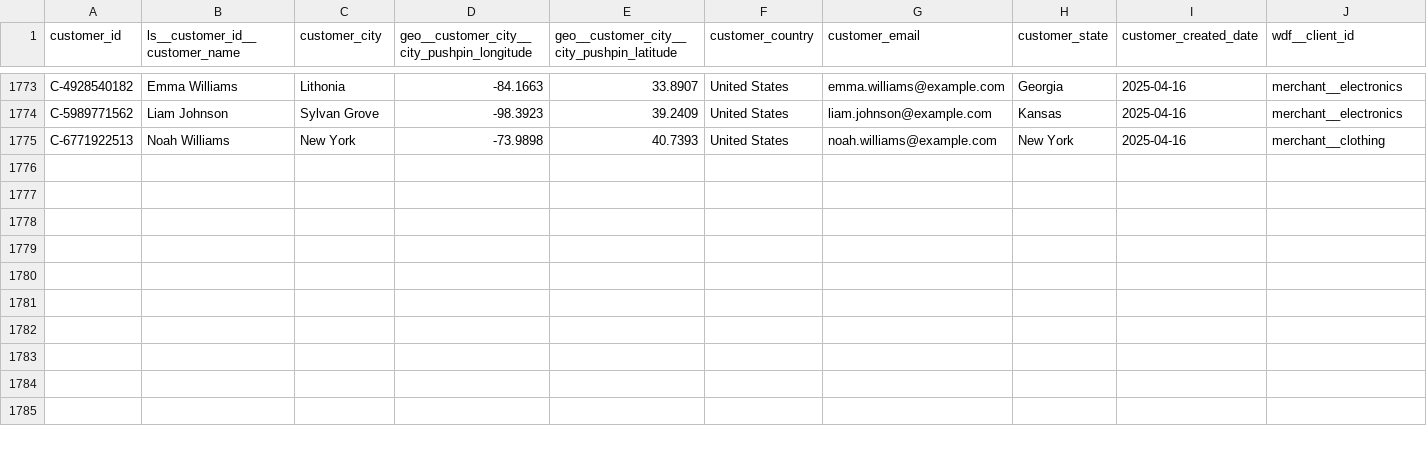
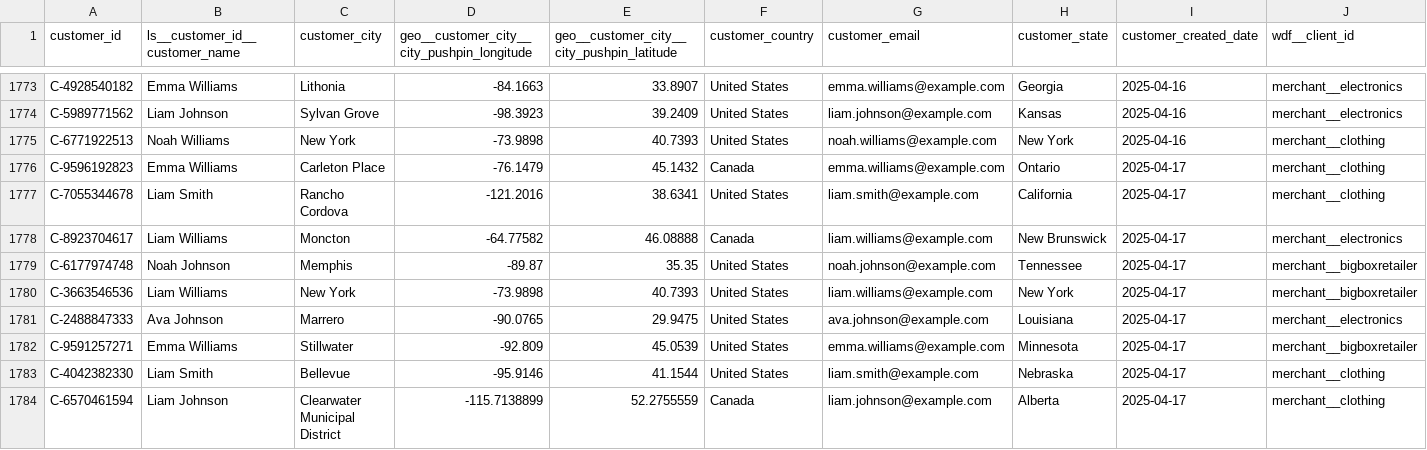
Before and after one commit to janpansky/demo_data, a CSV file: data/customer.csv, drawn as a sheet; only a part is shown, gaps mark what is left out.

```diff
--- a/data/customer.csv
+++ b/data/customer.csv
@@ -1775 +1775,10 @@ C-5989771562,Liam Johnson,Sylvan Grove,-98.3923,39.2409,United States,liam.johns
 C-6771922513,Noah Williams,New York,-73.9898,40.7393,United States,noah.williams@example.com,New York,2025-04-16,merchant__clothing
+C-9596192823,Emma Williams,Carleton Place,-76.1479,45.1432,Canada,emma.williams@example.com,Ontario,2025-04-17,merchant__clothing
+C-7055344678,Liam Smith,Rancho Cordova,-121.2016,38.6341,United States,liam.smith@example.com,California,2025-04-17,merchant__clothing
+C-8923704617,Liam Williams,Moncton,-64.77582,46.08888,Canada,liam.williams@example.com,New Brunswick,2025-04-17,merchant__electronics
+C-6177974748,Noah Johnson,Memphis,-89.87,35.35,United States,noah.johnson@example.com,Tennessee,2025-04-17,merchant__bigboxretailer
+C-3663546536,Liam Williams,New York,-73.9898,40.7393,United States,liam.williams@example.com,New York,2025-04-17,merchant__bigboxretailer
+C-2488847333,Ava Johnson,Marrero,-90.0765,29.9475,United States,ava.johnson@example.com,Louisiana,2025-04-17,merchant__electronics
+C-9591257271,Emma Williams,Stillwater,-92.809,45.0539,United States,emma.williams@example.com,Minnesota,2025-04-17,merchant__bigboxretailer
+C-4042382330,Liam Smith,Bellevue,-95.9146,41.1544,United States,liam.smith@example.com,Nebraska,2025-04-17,merchant__clothing
+C-6570461594,Liam Johnson,Clearwater Municipal District,-115.7138899,52.2755559,Canada,liam.johnson@example.com,Alberta,2025-04-17,merchant__clothing
```
Also changed, not shown: data/returns.csv, 1 other file.
